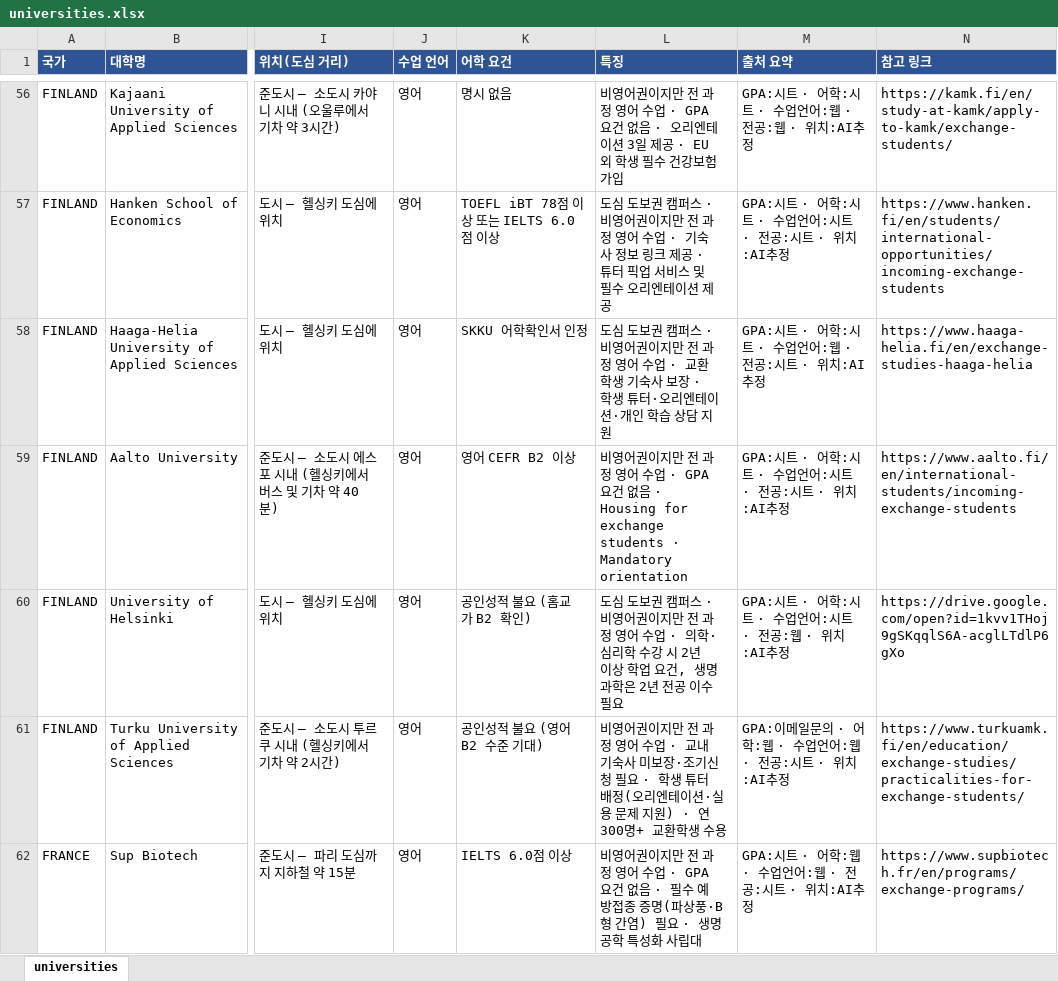
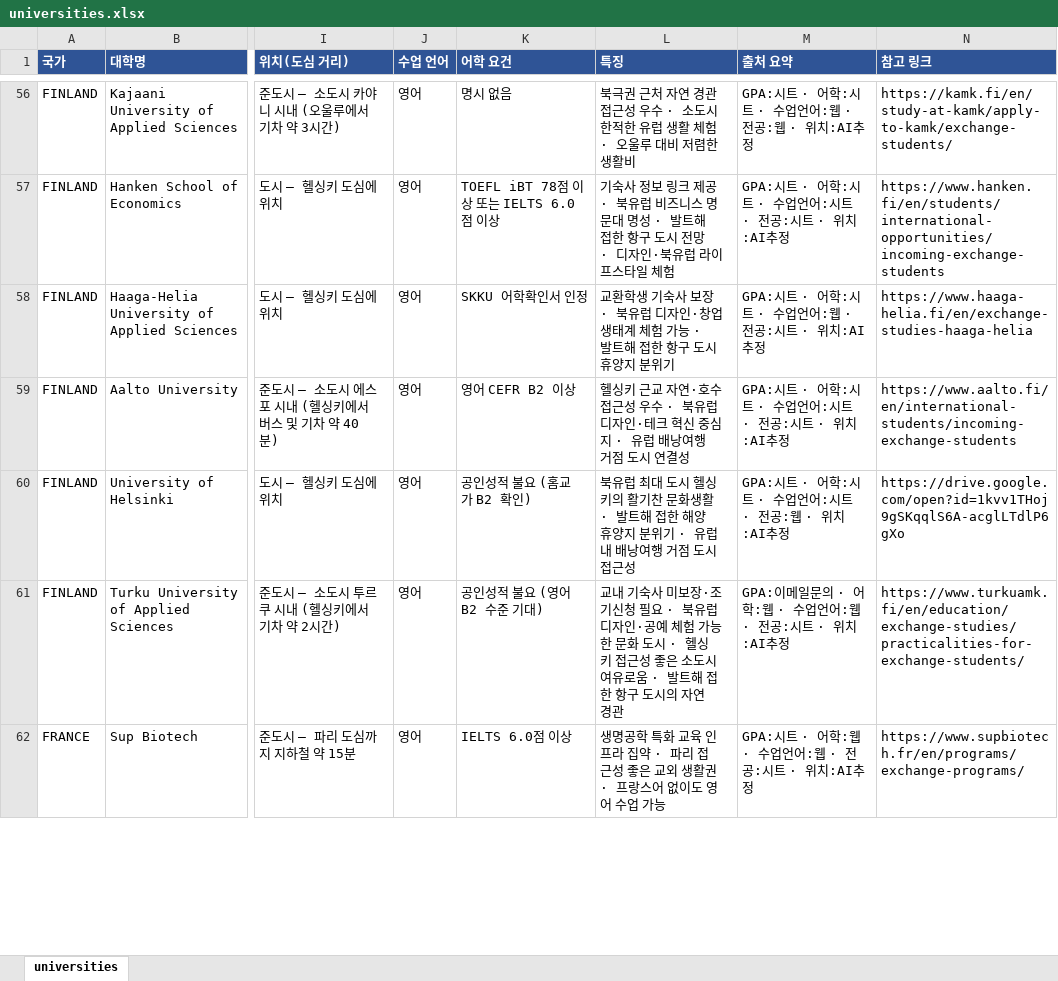
Before and after one commit to YOUNSUHPARK/exchange-2, an Excel workbook: out/universities.xlsx, sheet universities, drawn as a sheet; only a part is shown, gaps mark what is left out; values as stored, in another font and other column widths than the file's, no borders; the diff covers the shown part only; the diff names each change by its address in the sheet, - before the commit and + after, or states it on an @@ line.

```diff
--- a/out/universities.xlsx (sheet universities)
+++ b/out/universities.xlsx (sheet universities)
-L56 (특징): 비영어권이지만 전 과정 영어 수업 · GPA 요건 없음 · 오리엔테이션 3일 제공 · EU 외 학생 필수 건강보험 가입
+L56 (특징): 북극권 근처 자연 경관 접근성 우수 · 소도시 한적한 유럽 생활 체험 · 오울루 대비 저렴한 생활비
-L57 (특징): 도심 도보권 캠퍼스 · 비영어권이지만 전 과정 영어 수업 · 기숙사 정보 링크 제공 · 튜터 픽업 서비스 및 필수 오리엔테이션 제공
+L57 (특징): 기숙사 정보 링크 제공 · 북유럽 비즈니스 명문대 명성 · 발트해 접한 항구 도시 전망 · 디자인·북유럽 라이프스타일 체험
-L58 (특징): 도심 도보권 캠퍼스 · 비영어권이지만 전 과정 영어 수업 · 교환학생 기숙사 보장 · 학생 튜터·오리엔테이션·개인 학습 상담 지원
+L58 (특징): 교환학생 기숙사 보장 · 북유럽 디자인·창업 생태계 체험 가능 · 발트해 접한 항구 도시 휴양지 분위기
-L59 (특징): 비영어권이지만 전 과정 영어 수업 · GPA 요건 없음 · Housing for exchange students · Mandatory orientation
+L59 (특징): 헬싱키 근교 자연·호수 접근성 우수 · 북유럽 디자인·테크 혁신 중심지 · 유럽 배낭여행 거점 도시 연결성
-L60 (특징): 도심 도보권 캠퍼스 · 비영어권이지만 전 과정 영어 수업 · 의학·심리학 수강 시 2년 이상 학업 요건, 생명과학은 2년 전공 이수 필요
+L60 (특징): 북유럽 최대 도시 헬싱키의 활기찬 문화생활 · 발트해 접한 해양 휴양지 분위기 · 유럽 내 배낭여행 거점 도시 접근성
-L61 (특징): 비영어권이지만 전 과정 영어 수업 · 교내 기숙사 미보장·조기신청 필요 · 학생 튜터 배정(오리엔테이션·실용 문제 지원) · 연 300명+ 교환학생 수용
+L61 (특징): 교내 기숙사 미보장·조기신청 필요 · 북유럽 디자인·공예 체험 가능한 문화 도시 · 헬싱키 접근성 좋은 소도시 여유로움 · 발트해 접한 항구 도시의 자연 경관
-L62 (특징): 비영어권이지만 전 과정 영어 수업 · GPA 요건 없음 · 필수 예방접종 증명(파상풍·B형 간염) 필요 · 생명공학 특성화 사립대
+L62 (특징): 생명공학 특화 교육 인프라 집약 · 파리 접근성 좋은 교외 생활권 · 프랑스어 없이도 영어 수업 가능
```
Also changed, not shown: 214 edited cells elsewhere in this sheet, 4 other files.
